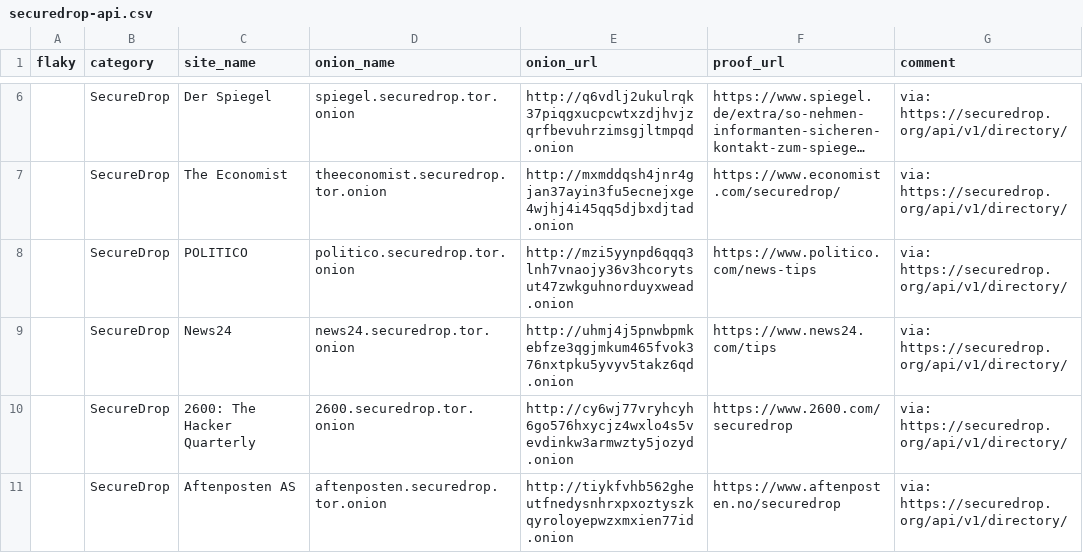
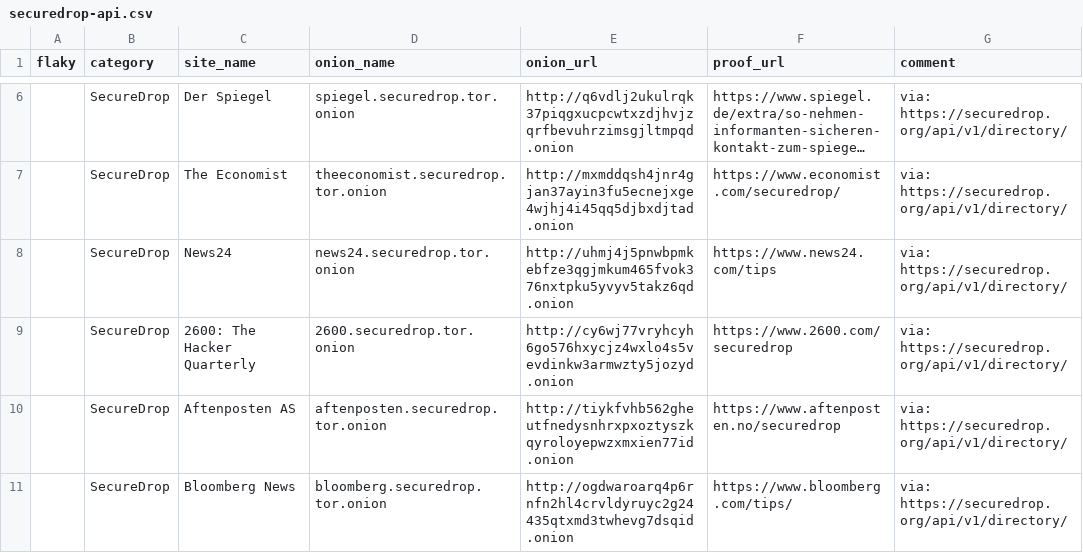
Before and after one commit to alecmuffett/real-world-onion-sites, a CSV file: securedrop-api.csv, drawn as a sheet; only a part is shown, gaps mark what is left out; the shorter side is filled out with more unchanged rows; long unchanged cells end in ….

```diff
--- a/securedrop-api.csv
+++ b/securedrop-api.csv
@@ -7,3 +7,2 @@ flaky,category,site_name,onion_name,onion_url,proof_url,comment
 ,SecureDrop,The Economist,theeconomist.securedrop.tor.onion,http://mxmddqsh4jnr4gjan37ayin3fu5ecnejxge4wjhj4i45qq5djbxdjtad.onion,https://www.economist.com/securedrop/,via: https://securedrop.org/api/v1/directory/
-,SecureDrop,POLITICO,politico.securedrop.tor.onion,http://mzi5yynpd6qqq3lnh7vnaojy36v3hcorytsut47zwkguhnorduyxwead.onion,https://www.politico.com/news-tips,via: https://securedrop.org/api/v1/directory/
 ,SecureDrop,News24,news24.securedrop.tor.onion,http://uhmj4j5pnwbpmkebfze3qgjmkum465fvok376nxtpku5yvyv5takz6qd.onion,https://www.news24.com/tips,via: https://securedrop.org/api/v1/directory/
```
Also changed, not shown: 2 other files.
